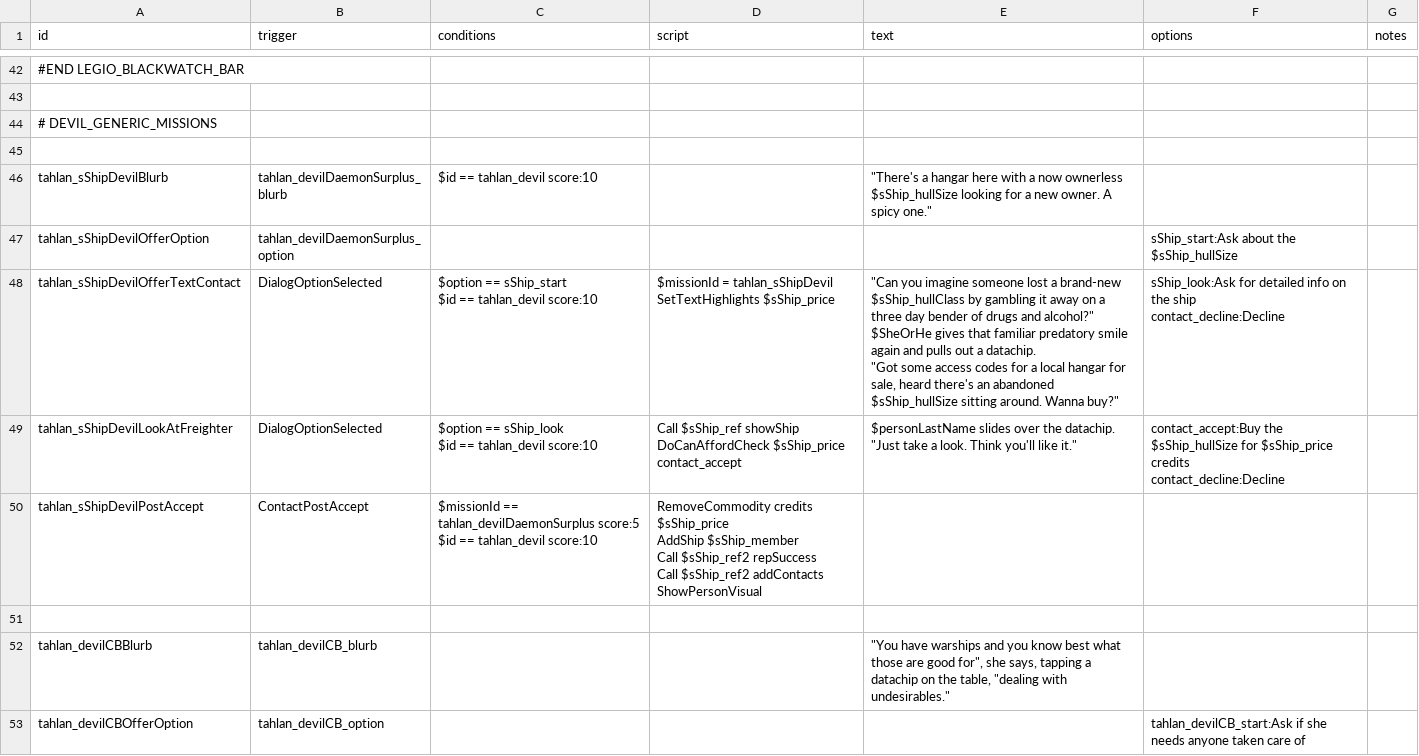
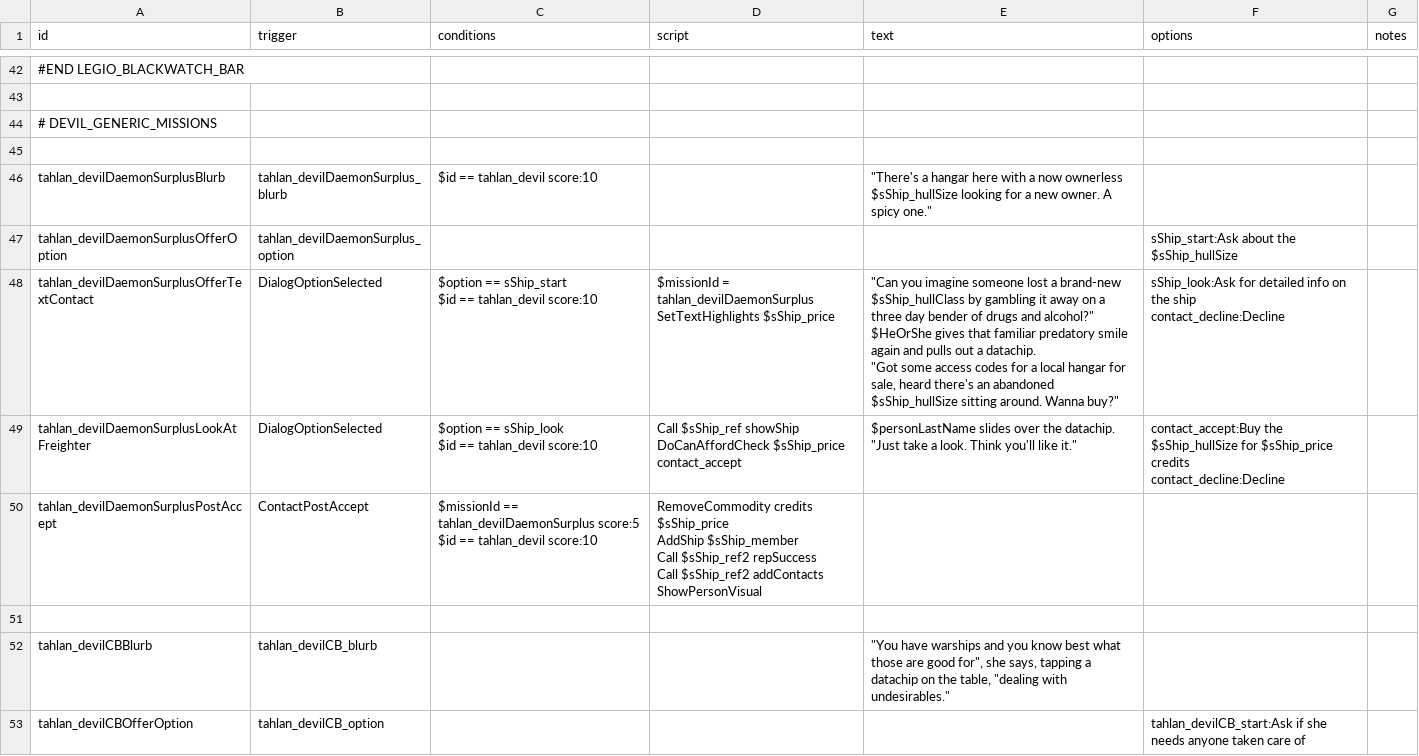
Before and after one commit to niatahl/tahlan-shipworks, a CSV file: data/campaign/rules.csv, drawn as a sheet; only a part is shown, gaps mark what is left out; ↵ is a line break in a cell; the diff names each change by its address in the sheet, - before the commit and + after, or states it on an @@ line.

```diff
--- a/data/campaign/rules.csv
+++ b/data/campaign/rules.csv
-A46 (id): tahlan_sShipDevilBlurb
+A46 (id): tahlan_devilDaemonSurplusBlurb
-A47 (id): tahlan_sShipDevilOfferOption
+A47 (id): tahlan_devilDaemonSurplusOfferOption
-A48 (id): tahlan_sShipDevilOfferTextContact
+A48 (id): tahlan_devilDaemonSurplusOfferTextContact
-D48 (script): $missionId = tahlan_sShipDevil ↵ SetTextHighlights $sShip_price
+D48 (script): $missionId = tahlan_devilDaemonSurplus ↵ SetTextHighlights $sShip_price
-E48 (text): …and alcohol?" ↵ $SheOrHe gives that…
+E48 (text): …and alcohol?" ↵ $HeOrShe gives that…
-A49 (id): tahlan_sShipDevilLookAtFreighter
+A49 (id): tahlan_devilDaemonSurplusLookAtFreighter
-A50 (id): tahlan_sShipDevilPostAccept
+A50 (id): tahlan_devilDaemonSurplusPostAccept
```
Also changed, not shown: 3 other files.
